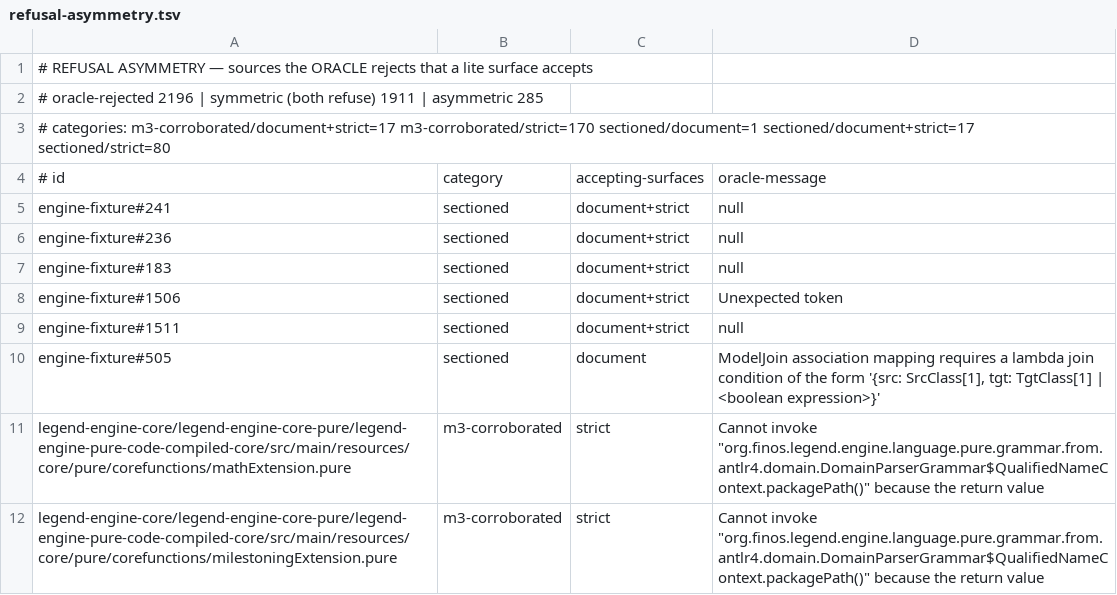
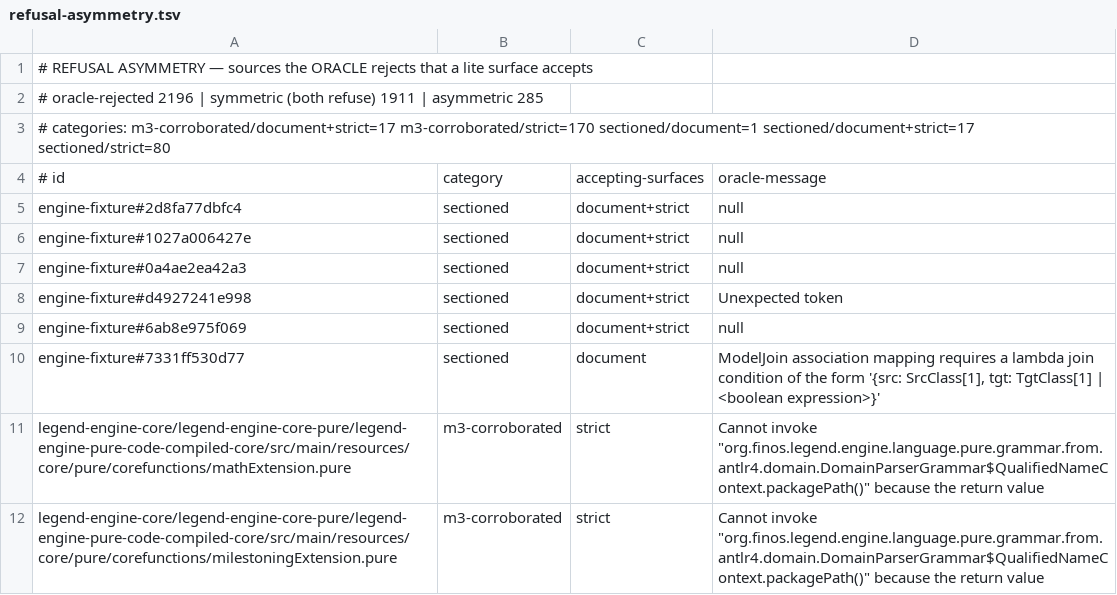
Before and after one commit to neema2/legend-lite, a TSV file: docs/refusal-asymmetry.tsv, drawn as a sheet; only a part is shown.

```diff
--- a/docs/refusal-asymmetry.tsv
+++ b/docs/refusal-asymmetry.tsv
@@ -4,8 +4,8 @@
 # id	category	accepting-surfaces	oracle-message
-engine-fixture#241	sectioned	document+strict	null
-engine-fixture#236	sectioned	document+strict	null
-engine-fixture#183	sectioned	document+strict	null
-engine-fixture#1506	sectioned	document+strict	Unexpected token
-engine-fixture#1511	sectioned	document+strict	null
-engine-fixture#505	sectioned	document	ModelJoin association mapping requires a lambda join condition of the form '{src: SrcClass[1], tgt: TgtClass[1] | <boolean expression>}'
+engine-fixture#2d8fa77dbfc4	sectioned	document+strict	null
+engine-fixture#1027a006427e	sectioned	document+strict	null
+engine-fixture#0a4ae2ea42a3	sectioned	document+strict	null
+engine-fixture#d4927241e998	sectioned	document+strict	Unexpected token
+engine-fixture#6ab8e975f069	sectioned	document+strict	null
+engine-fixture#7331ff530d77	sectioned	document	ModelJoin association mapping requires a lambda join condition of the form '{src: SrcClass[1], tgt: TgtClass[1] | <boolean expression>}'
 legend-engine-core/legend-engine-core-pure/legend-engine-pure-code-compiled-core/src/main/resources/core/pure/corefunctions/mathExtension.pure	m3-corroborated	strict	Cannot invoke "org.finos.legend.engine.language.pure.grammar.from.antlr4.domain.DomainParserGrammar$QualifiedNameContext.packagePath()" because the return value
```
Also changed, not shown: 5 other files.
